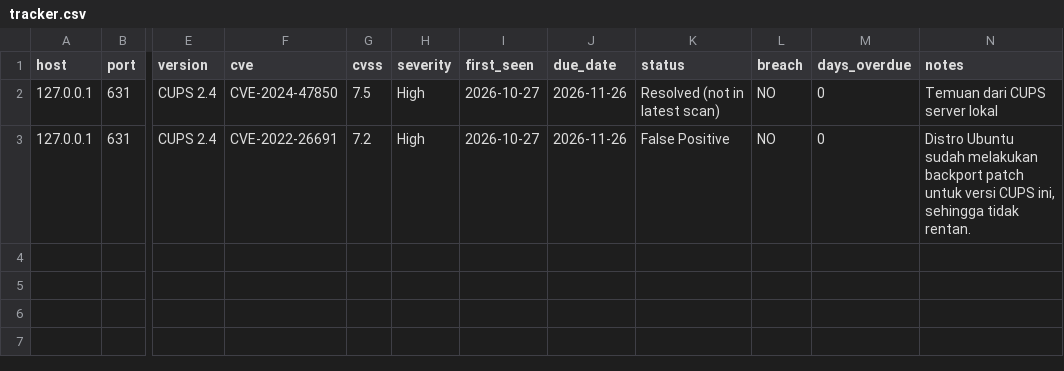
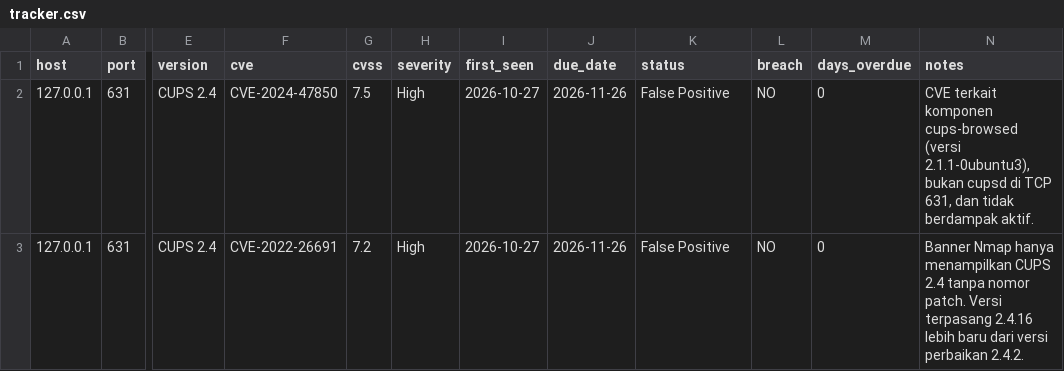
Before and after one commit to jafarabdul/vuln-assessment-lab, a CSV file: sample_output/tracker.csv, drawn as a sheet; only a part is shown, gaps mark what is left out; the diff names each change by its address in the sheet, - before the commit and + after, or states it on an @@ line.

Commit message:
Finalize README with accurate false positive verification details

```diff
--- a/sample_output/tracker.csv
+++ b/sample_output/tracker.csv
-K2 (status): Resolved (not in latest scan)
+K2 (status): False Positive
-N2 (notes): Temuan dari CUPS server lokal
+N2 (notes): CVE terkait komponen cups-browsed (versi 2.1.1-0ubuntu3), bukan cupsd di TCP 631, dan tidak berdampak aktif.
-N3 (notes): Distro Ubuntu sudah melakukan backport patch untuk versi CUPS ini, sehingga tidak rentan.
+N3 (notes): Banner Nmap hanya menampilkan CUPS 2.4 tanpa nomor patch. Versi terpasang 2.4.16 lebih baru dari versi perbaikan 2.4.2.
```
Also changed, not shown: 1 other file.
